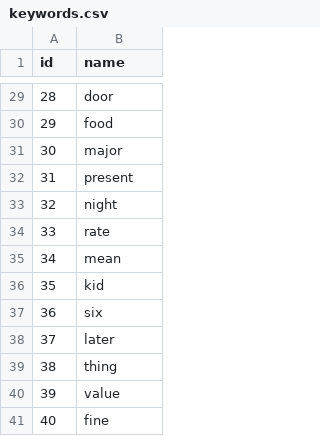
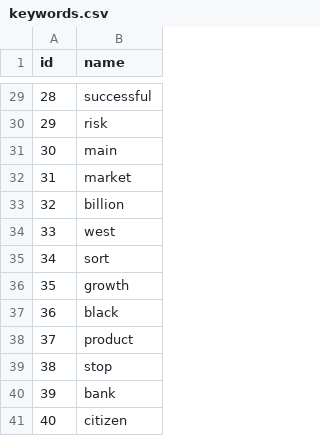
Before and after one commit to pablo-fdz/lab_1_BDM, a CSV file: data_lab1/keywords.csv, drawn as a sheet; only a part is shown, gaps mark what is left out; the diff covers the shown part only.

```diff
--- a/data_lab1/keywords.csv
+++ b/data_lab1/keywords.csv
@@ -29,13 +29,13 @@ id,name
-28,door
-29,food
-30,major
-31,present
-32,night
-33,rate
-34,mean
-35,kid
-36,six
-37,later
-38,thing
-39,value
-40,fine
+28,successful
+29,risk
+30,main
+31,market
+32,billion
+33,west
+34,sort
+35,growth
+36,black
+37,product
+38,stop
+39,bank
+40,citizen
```
Also changed, not shown: 27 edited cells elsewhere in this file, data_lab1/journals.csv, data_lab1/papers.csv, 14 other files.
